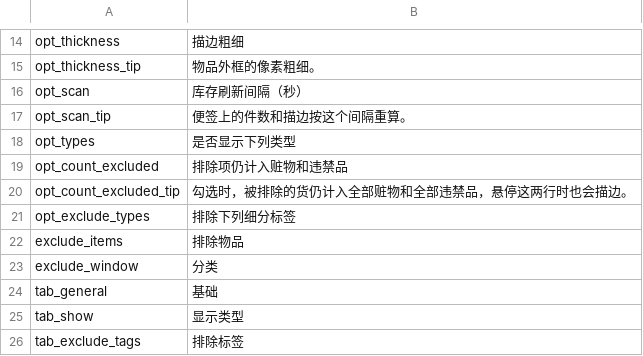
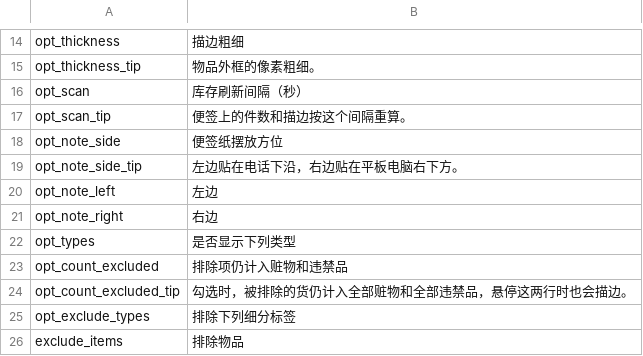
Before and after one commit to CryUshio/ShouldIRestock, a CSV file: ShouldIRestock/Localization/zh.csv, drawn as a sheet; only a part is shown, gaps mark what is left out; the shorter side is filled out with more unchanged rows.

```diff
--- a/ShouldIRestock/Localization/zh.csv
+++ b/ShouldIRestock/Localization/zh.csv
@@ -17,2 +17,6 @@ opt_scan,库存刷新间隔（秒）
 opt_scan_tip,便签上的件数和描边按这个间隔重算。
+opt_note_side,便签纸摆放方位
+opt_note_side_tip,左边贴在电话下沿，右边贴在平板电脑右下方。
+opt_note_left,左边
+opt_note_right,右边
 opt_types,是否显示下列类型
```
Also changed, not shown: ShouldIRestock/Localization/en.csv, 22 other files.
